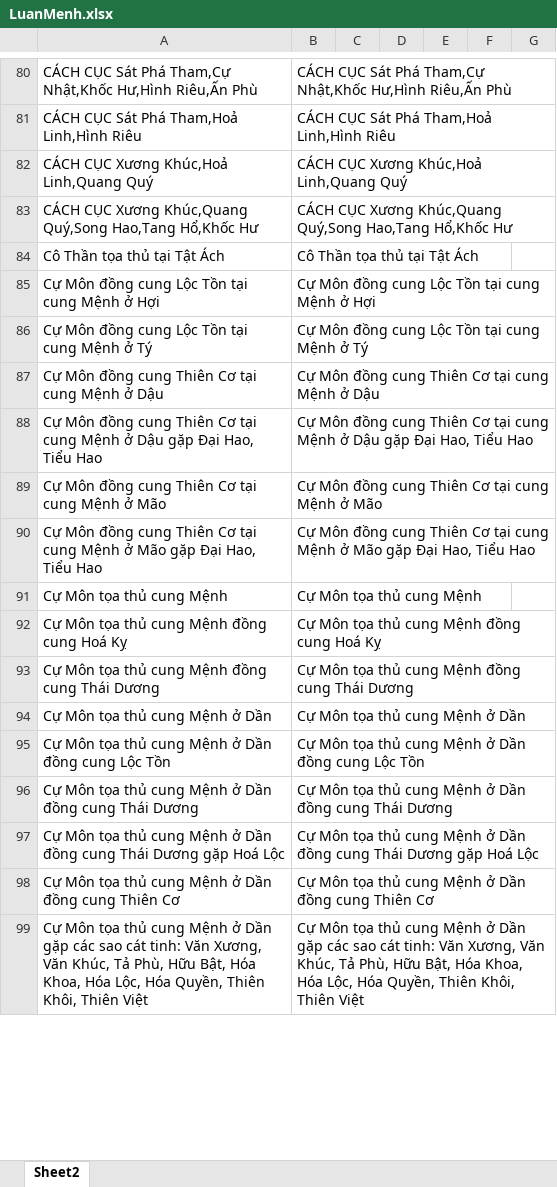
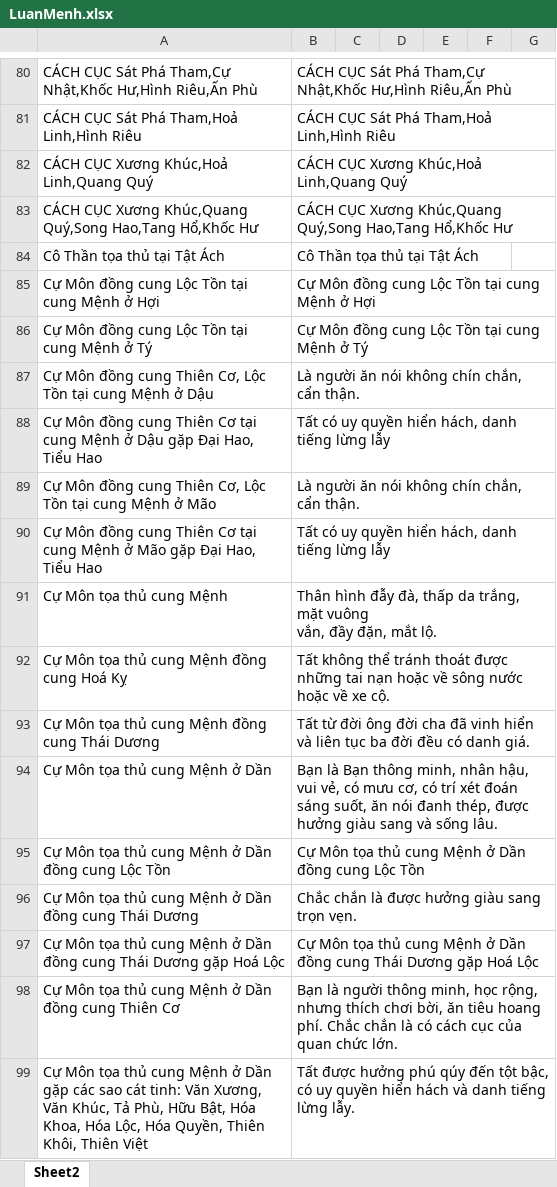
Before and after one commit to Donniehieu/LuanGiaiTuViBacPhai, an Excel workbook: LuanMenh.xlsx, sheet Sheet2, drawn as a sheet; only a part is shown, gaps mark what is left out; values as stored, in another font and other column widths than the file's, no cell formats; conditional formats not drawn; removed rows and columns are numbered as before the commit, all else as after; ↵ is a line break in a cell; the diff covers the shown part only; the diff names each change by its address in the sheet, - before the commit and + after, or states it on an @@ line.

Commit message:
Giải thích cự môn

```diff
--- a/LuanMenh.xlsx (sheet Sheet2)
+++ b/LuanMenh.xlsx (sheet Sheet2)
-row 87: Cự Môn đồng cung Thiên Cơ tại cung Mệnh ở Dậu | Cự Môn đồng cung Thiên Cơ tại cung Mệnh ở Dậu
+row 87: Cự Môn đồng cung Thiên Cơ, Lộc Tồn tại cung Mệnh ở Dậu | Là người ăn nói không chín chắn, cẩn thận.
-B88: Cự Môn đồng cung Thiên Cơ tại cung Mệnh ở Dậu gặp Đại Hao, Tiểu Hao
+B88: Tất có uy quyền hiển hách, danh tiếng lừng lẫy
-row 89: Cự Môn đồng cung Thiên Cơ tại cung Mệnh ở Mão | Cự Môn đồng cung Thiên Cơ tại cung Mệnh ở Mão
+row 89: Cự Môn đồng cung Thiên Cơ, Lộc Tồn tại cung Mệnh ở Mão | Là người ăn nói không chín chắn, cẩn thận.
-B90: Cự Môn đồng cung Thiên Cơ tại cung Mệnh ở Mão gặp Đại Hao, Tiểu Hao
+B90: Tất có uy quyền hiển hách, danh tiếng lừng lẫy
-B91: Cự Môn tọa thủ cung Mệnh
+B91: Thân hình đẫy đà, thấp da trắng, mặt vuông ↵ vắn, đầy đặn, mắt lộ.
-B92: Cự Môn tọa thủ cung Mệnh đồng cung Hoá Kỵ
+B92: Tất không thể tránh thoát được những tai nạn hoặc về sông nước hoặc về xe cộ.
-B93: Cự Môn tọa thủ cung Mệnh đồng cung Thái Dương
+B93: Tất từ đời ông đời cha đã vinh hiển và liên tục ba đời đều có danh giá.
-B94: Cự Môn tọa thủ cung Mệnh ở Dần
+B94: Bạn là Bạn thông minh, nhân hậu, vui vẻ, có mưu cơ, có trí xét đoán sáng suốt, ăn nói đanh thép, được hưởng giàu sang và sống lâu.
-B96: Cự Môn tọa thủ cung Mệnh ở Dần đồng cung Thái Dương
+B96: Chắc chắn là được hưởng giàu sang trọn vẹn.
-B98: Cự Môn tọa thủ cung Mệnh ở Dần đồng cung Thiên Cơ
+B98: Bạn là người thông minh, học rộng, nhưng thích chơi bời, ăn tiêu hoang phí. Chắc chắn là có cách cục của quan chức lớn.
-B99: Cự Môn tọa thủ cung Mệnh ở Dần gặp các sao cát tinh: Văn Xương, Văn Khúc, Tả Phù, Hữu Bật, Hóa Khoa, Hóa Lộc, Hóa Quyền, Thiên Khôi, Thiên Việt
+B99: Tất được hưởng phú qúy đến tột bậc, có uy quyền hiển hách và danh tiếng lừng lẫy.
```
Also changed, not shown: other rows of this sheet, cell formats, 1 other file.
